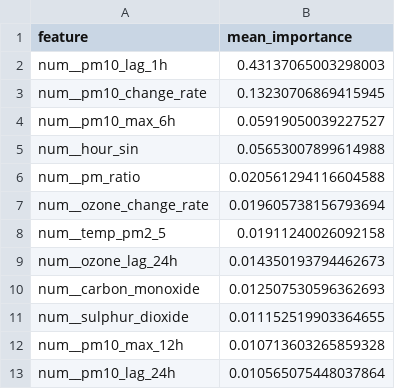
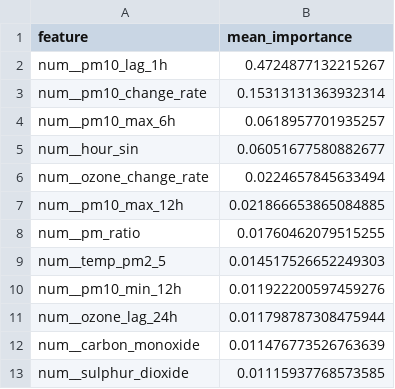
Before and after one commit to SoojalKumar-AI/aqi_predictor, a CSV file: models/shap/pm10_tplus3h_shap.csv, drawn as a sheet.

```diff
--- a/models/shap/pm10_tplus3h_shap.csv
+++ b/models/shap/pm10_tplus3h_shap.csv
@@ -1,13 +1,13 @@
 feature,mean_importance
-num__pm10_lag_1h,0.43137065003298003
-num__pm10_change_rate,0.13230706869415945
-num__pm10_max_6h,0.05919050039227527
-num__hour_sin,0.05653007899614988
-num__pm_ratio,0.020561294116604588
-num__ozone_change_rate,0.019605738156793694
-num__temp_pm2_5,0.01911240026092158
-num__ozone_lag_24h,0.014350193794462673
-num__carbon_monoxide,0.012507530596362693
-num__sulphur_dioxide,0.011152519903364655
-num__pm10_max_12h,0.010713603265859328
-num__pm10_lag_24h,0.010565075448037864
+num__pm10_lag_1h,0.4724877132215267
+num__pm10_change_rate,0.15313131363932314
+num__pm10_max_6h,0.0618957701935257
+num__hour_sin,0.06051677580882677
+num__ozone_change_rate,0.0224657845633494
+num__pm10_max_12h,0.021866653865084885
+num__pm_ratio,0.01760462079515255
+num__temp_pm2_5,0.014517526652249303
+num__pm10_min_12h,0.011922200597459276
+num__ozone_lag_24h,0.011798787308475944
+num__carbon_monoxide,0.011476773526763639
+num__sulphur_dioxide,0.01115937768573585
```
Also changed, not shown: models/shap/pm10_tplus6h_shap.csv, models/shap/pm2_5_tplus3h_shap.csv, 16 other files.
